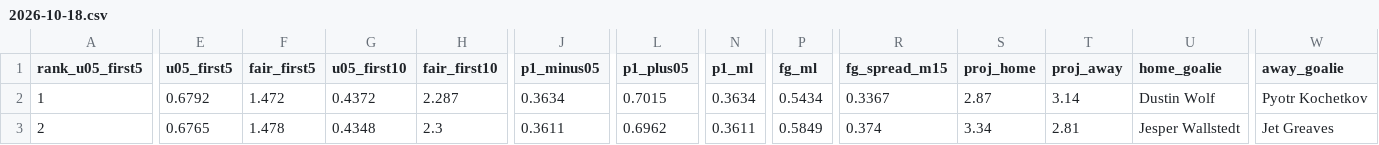
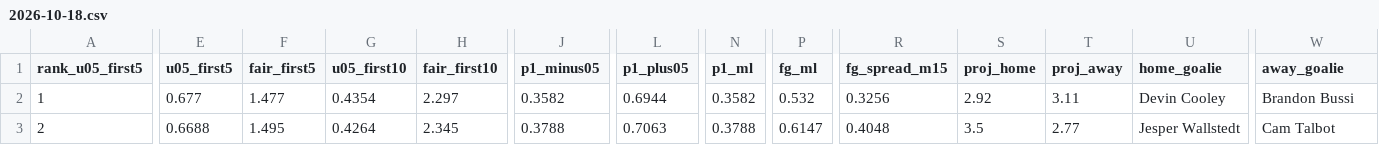
Before and after one commit to Moneyg604/nhl-early-goal, a CSV file: docs/days/2026-10-18.csv, drawn as a sheet; only a part is shown, gaps mark what is left out; the diff covers the shown part only; the diff names each change by its address in the sheet, - before the commit and + after, or states it on an @@ line.

```diff
--- a/docs/days/2026-10-18.csv
+++ b/docs/days/2026-10-18.csv
-E2 (u05_first5): 0.6792
+E2 (u05_first5): 0.677
-F2 (fair_first5): 1.472
+F2 (fair_first5): 1.477
-G2 (u05_first10): 0.4372
+G2 (u05_first10): 0.4354
-H2 (fair_first10): 2.287
+H2 (fair_first10): 2.297
-J2 (p1_minus05): 0.3634
+J2 (p1_minus05): 0.3582
-L2 (p1_plus05): 0.7015
+L2 (p1_plus05): 0.6944
-N2 (p1_ml): 0.3634
+N2 (p1_ml): 0.3582
-P2 (fg_ml): 0.5434
+P2 (fg_ml): 0.532
-R2 (fg_spread_m15): 0.3367
+R2 (fg_spread_m15): 0.3256
-S2 (proj_home): 2.87
+S2 (proj_home): 2.92
-T2 (proj_away): 3.14
+T2 (proj_away): 3.11
-U2 (home_goalie): Dustin Wolf
+U2 (home_goalie): Devin Cooley
-W2 (away_goalie): Pyotr Kochetkov
+W2 (away_goalie): Brandon Bussi
-E3 (u05_first5): 0.6765
+E3 (u05_first5): 0.6688
-F3 (fair_first5): 1.478
+F3 (fair_first5): 1.495
-G3 (u05_first10): 0.4348
+G3 (u05_first10): 0.4264
-H3 (fair_first10): 2.3
+H3 (fair_first10): 2.345
-J3 (p1_minus05): 0.3611
+J3 (p1_minus05): 0.3788
-L3 (p1_plus05): 0.6962
+L3 (p1_plus05): 0.7063
-N3 (p1_ml): 0.3611
+N3 (p1_ml): 0.3788
-P3 (fg_ml): 0.5849
+P3 (fg_ml): 0.6147
-R3 (fg_spread_m15): 0.374
+R3 (fg_spread_m15): 0.4048
-S3 (proj_home): 3.34
+S3 (proj_home): 3.5
-T3 (proj_away): 2.81
+T3 (proj_away): 2.77
-W3 (away_goalie): Jet Greaves
+W3 (away_goalie): Cam Talbot
```
Also changed, not shown: 2 edited cells elsewhere in this file, docs/days/2026-10-19.csv, 30 other files.
